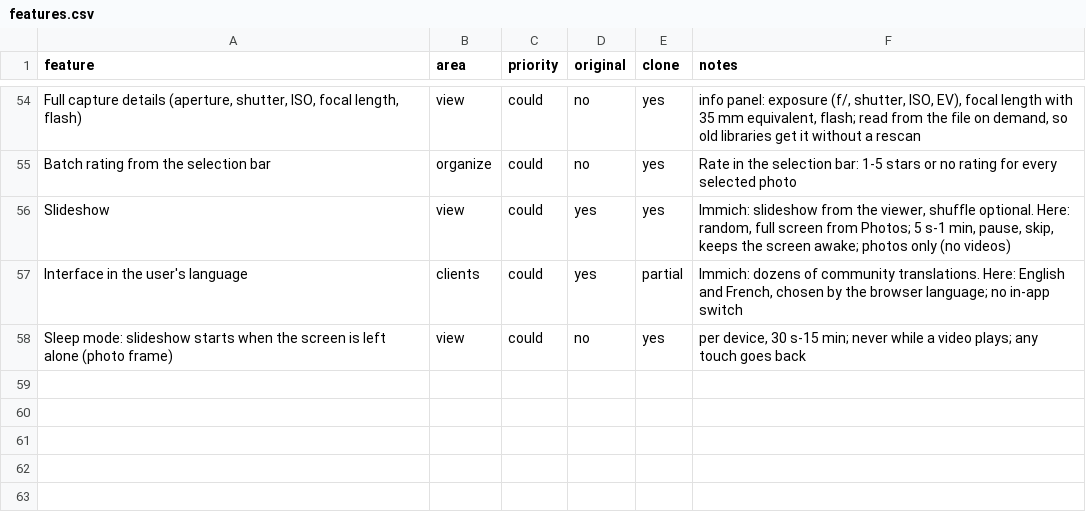
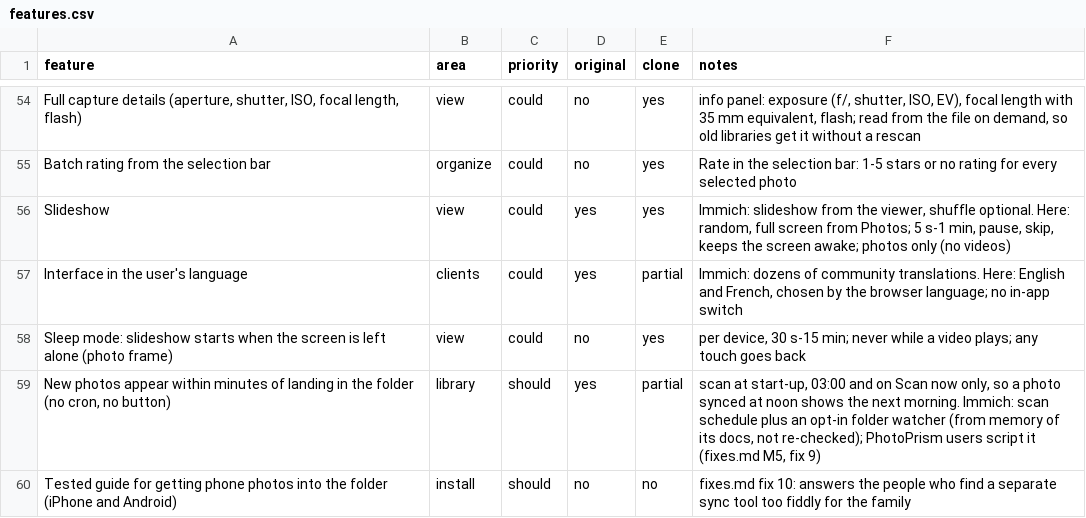
Before and after one commit to oPercentOps/Picburrow, a CSV file: replica/features.csv, drawn as a sheet; only a part is shown, gaps mark what is left out; the diff names each change by its address in the sheet, - before the commit and + after, or states it on an @@ line.

```diff
--- a/replica/features.csv
+++ b/replica/features.csv
+row 59: New photos appear within minutes of landing in the folder (no cron, no button) | library | should | yes | partial | scan at start-up, 03:00 and on Scan now only, so a photo synced at noon shows the next morning. Immich: scan schedule plus an opt-in folder watcher (from memory of its docs, not re-checked); PhotoPrism users script it (fixes.md M5, fix 9)
+row 60: Tested guide for getting phone photos into the folder (iPhone and Android) | install | should | no | no | fixes.md fix 10: answers the people who find a separate sync tool too fiddly for the family
```
Also changed, not shown: 4 other files.
